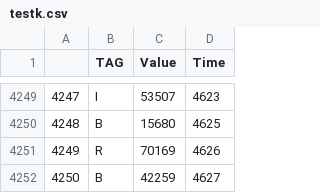
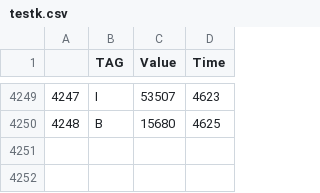
Before and after one commit to ArnaudDorval/Bio_instru_2020, a CSV file: AI_lab/bad_data/testk.csv (was AI_lab/testk.csv), drawn as a sheet; only a part is shown, gaps mark what is left out.

```diff
--- a/AI_lab/testk.csv
+++ b/AI_lab/bad_data/testk.csv
@@ -4250,3 +4250 @@
 4248,B,15680,4625
-4249,R,70169,4626
-4250,B,42259,4627
```
Also changed, not shown: AI_lab/bad_data/testg.csv, AI_lab/bad_data/testh.csv, 39 other files.
